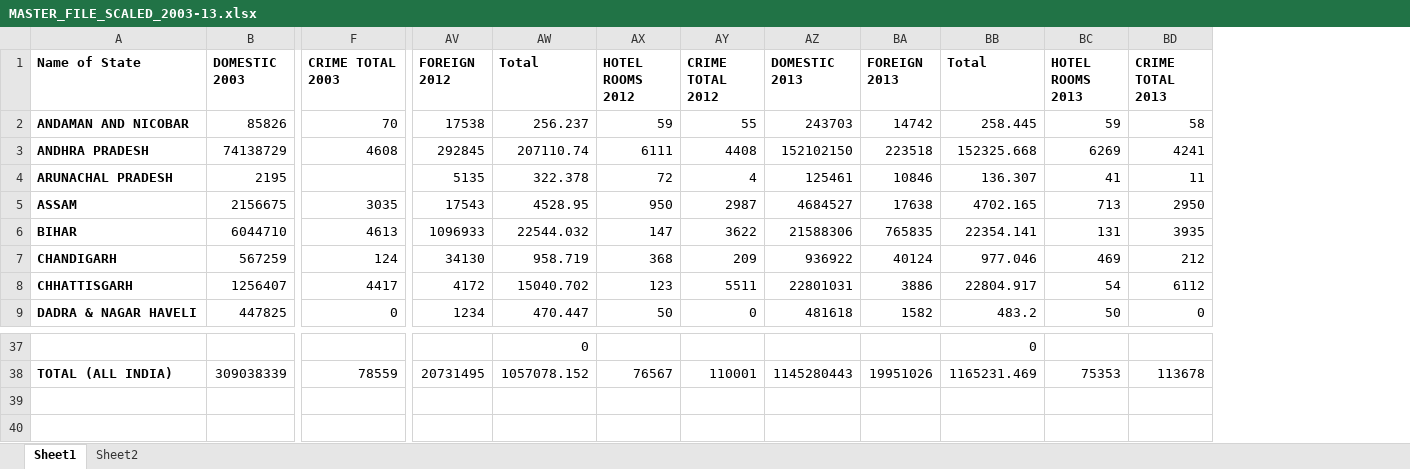
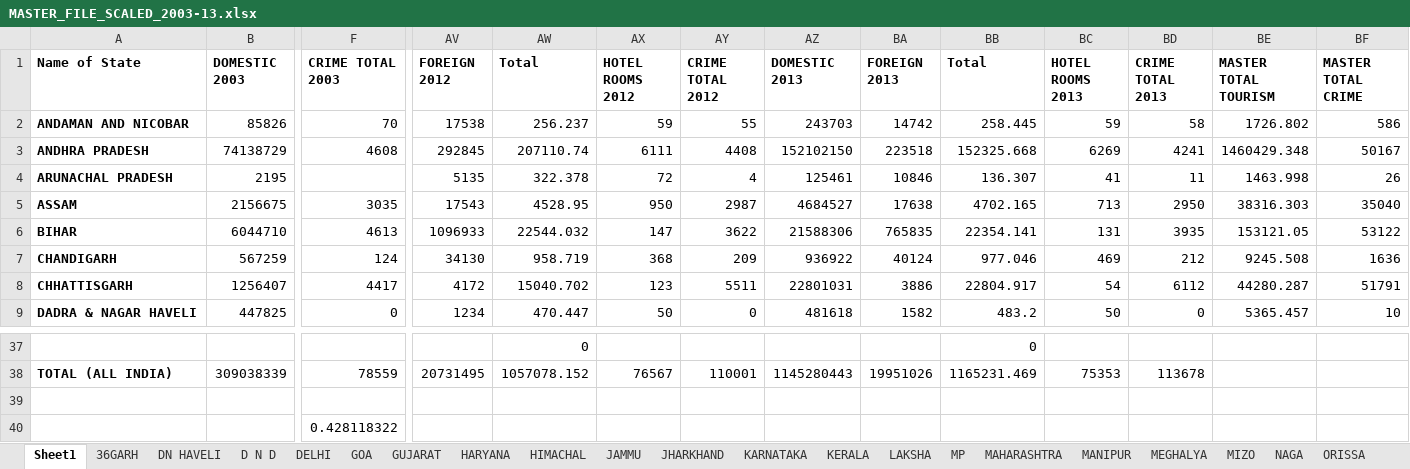
Before and after one commit to akshaynagpal/data_mining_tourism, an Excel workbook: data/MASTER_FILE_SCALED_2003-13.xlsx, sheet Sheet1, drawn as a sheet; only a part is shown, gaps mark what is left out; values as stored, in another font and other column widths than the file's, no borders; rows hold the shown columns only; the diff names each change by its address in the sheet, - before the commit and + after, or states it on an @@ line.

```diff
--- a/data/MASTER_FILE_SCALED_2003-13.xlsx (sheet Sheet1)
+++ b/data/MASTER_FILE_SCALED_2003-13.xlsx (sheet Sheet1)
-sheet tab: Sheet2
+sheet tab: 36GARH
+sheet tab: DN HAVELI
+sheet tab: D N D
+sheet tab: DELHI
+sheet tab: GOA
+sheet tab: GUJARAT
+sheet tab: HARYANA
+sheet tab: HIMACHAL
+sheet tab: JAMMU
+sheet tab: JHARKHAND
+sheet tab: KARNATAKA
+sheet tab: KERALA
+sheet tab: LAKSHA
+sheet tab: MP
+sheet tab: MAHARASHTRA
+sheet tab: MANIPUR
+sheet tab: MEGHALYA
+sheet tab: MIZO
+sheet tab: NAGA
+sheet tab: ORISSA
+column BE (MASTER TOTAL TOURISM), rows 2-9: 1726.802 | 1460429.348 | 1463.998 | 38316.303 | 153121.05 | 9245.508 | 44280.287 | 5365.457
+column BF (MASTER TOTAL CRIME), rows 2-9: 586 | 50167 | 26 | 35040 | 53122 | 1636 | 51791 | 10
+row 39: (empty)
+row 40:  |  | 0.428118322
```
Also changed, not shown: other sheet tabs, 37 other files.
